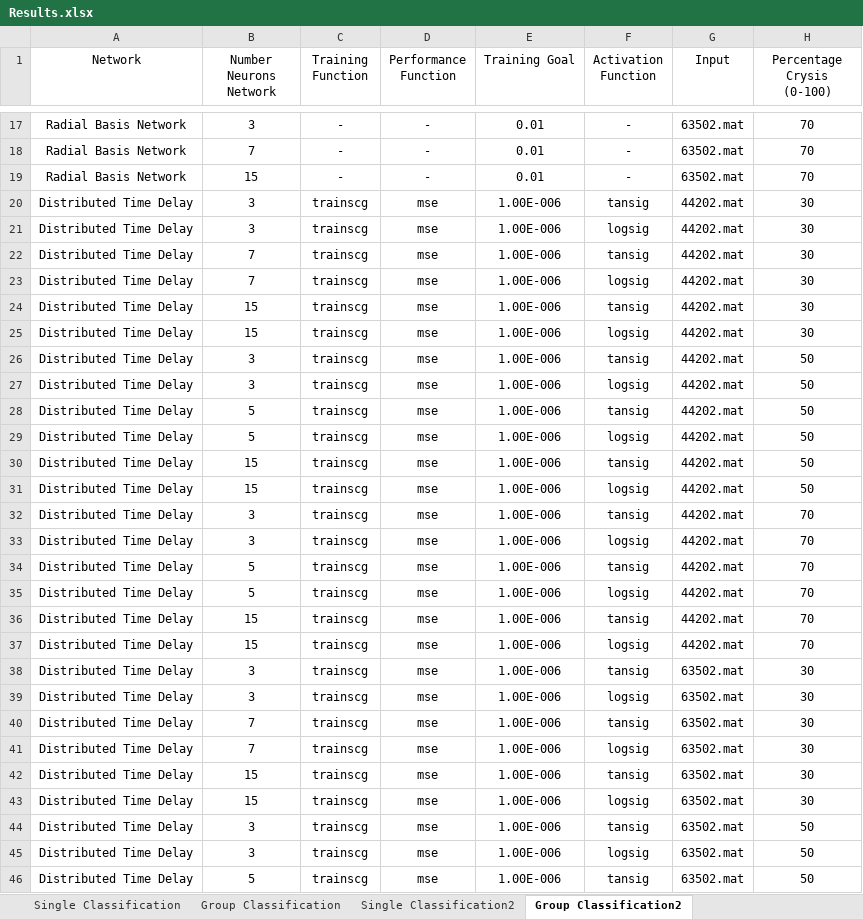
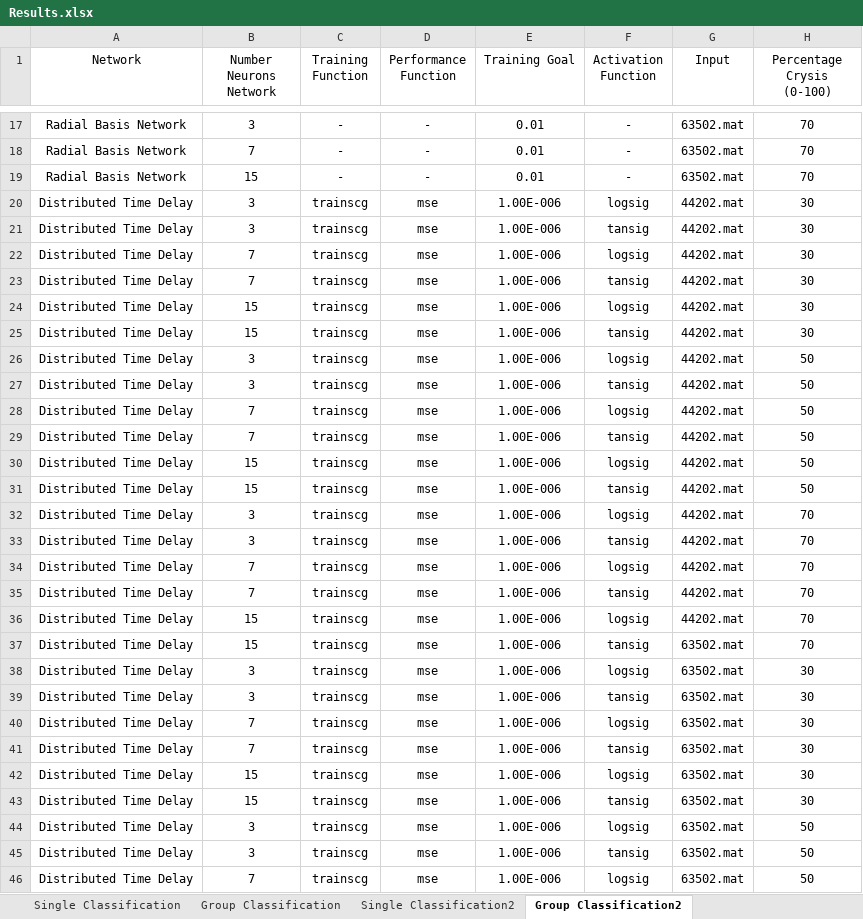
Before and after one commit to jpleitao/Aprendizagem-Computacional, an Excel workbook: TP3/Results.xlsx, sheet Group Classification2, drawn as a sheet; only a part is shown, gaps mark what is left out; values as stored, in another font and other column widths than the file's, no borders; the diff covers the shown part only; the diff names each change by its address in the sheet, - before the commit and + after, or states it on an @@ line.

```diff
--- a/TP3/Results.xlsx (sheet Group Classification2)
+++ b/TP3/Results.xlsx (sheet Group Classification2)
-F20 (Activation Function): tansig
+F20 (Activation Function): logsig
-F21 (Activation Function): logsig
+F21 (Activation Function): tansig
-F22 (Activation Function): tansig
+F22 (Activation Function): logsig
-F23 (Activation Function): logsig
+F23 (Activation Function): tansig
-F24 (Activation Function): tansig
+F24 (Activation Function): logsig
-F25 (Activation Function): logsig
+F25 (Activation Function): tansig
-F26 (Activation Function): tansig
+F26 (Activation Function): logsig
-F27 (Activation Function): logsig
+F27 (Activation Function): tansig
-B28:B29 (Number Neurons Network): 5
+B28:B29 (Number Neurons Network): 7
-F28 (Activation Function): tansig
+F28 (Activation Function): logsig
-F29 (Activation Function): logsig
+F29 (Activation Function): tansig
-F30 (Activation Function): tansig
+F30 (Activation Function): logsig
-F31 (Activation Function): logsig
+F31 (Activation Function): tansig
-F32 (Activation Function): tansig
+F32 (Activation Function): logsig
-F33 (Activation Function): logsig
+F33 (Activation Function): tansig
-B34:B35 (Number Neurons Network): 5
+B34:B35 (Number Neurons Network): 7
-F34 (Activation Function): tansig
+F34 (Activation Function): logsig
-F35 (Activation Function): logsig
+F35 (Activation Function): tansig
-F36 (Activation Function): tansig
+F36 (Activation Function): logsig
-F37 (Activation Function): logsig
+F37 (Activation Function): tansig
-G37 (Input): 44202.mat
+G37 (Input): 63502.mat
-F38 (Activation Function): tansig
+F38 (Activation Function): logsig
-F39 (Activation Function): logsig
+F39 (Activation Function): tansig
-F40 (Activation Function): tansig
+F40 (Activation Function): logsig
-F41 (Activation Function): logsig
+F41 (Activation Function): tansig
-F42 (Activation Function): tansig
+F42 (Activation Function): logsig
-F43 (Activation Function): logsig
+F43 (Activation Function): tansig
-F44 (Activation Function): tansig
+F44 (Activation Function): logsig
-F45 (Activation Function): logsig
+F45 (Activation Function): tansig
-B46 (Number Neurons Network): 5
+B46 (Number Neurons Network): 7
-F46 (Activation Function): tansig
+F46 (Activation Function): logsig
```
Also changed, not shown: 36 added rows and 12 edited cells elsewhere in this sheet, sheet Single Classification2, 4 other files.
